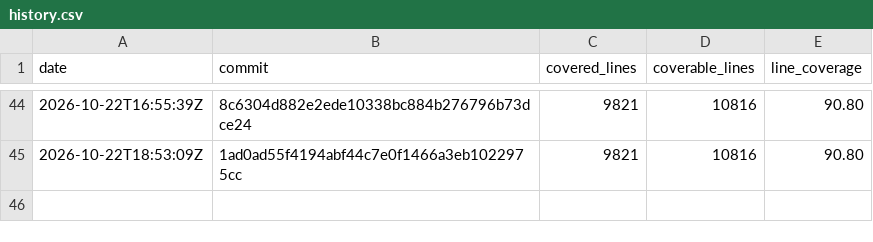
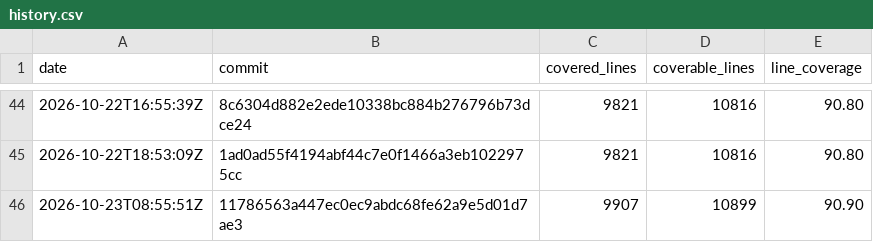
Before and after one commit to enaweg/godot-epluginframework, a CSV file: history.csv, drawn as a sheet; only a part is shown, gaps mark what is left out; the diff names each change by its address in the sheet, - before the commit and + after, or states it on an @@ line.

```diff
--- a/history.csv
+++ b/history.csv
+row 46: 2026-10-23T08:55:51Z | 11786563a447ec0ec9abdc68fe62a9e5d01d7ae3 | 9907 | 10899 | 90.90
```
Also changed, not shown: 3 other files.
